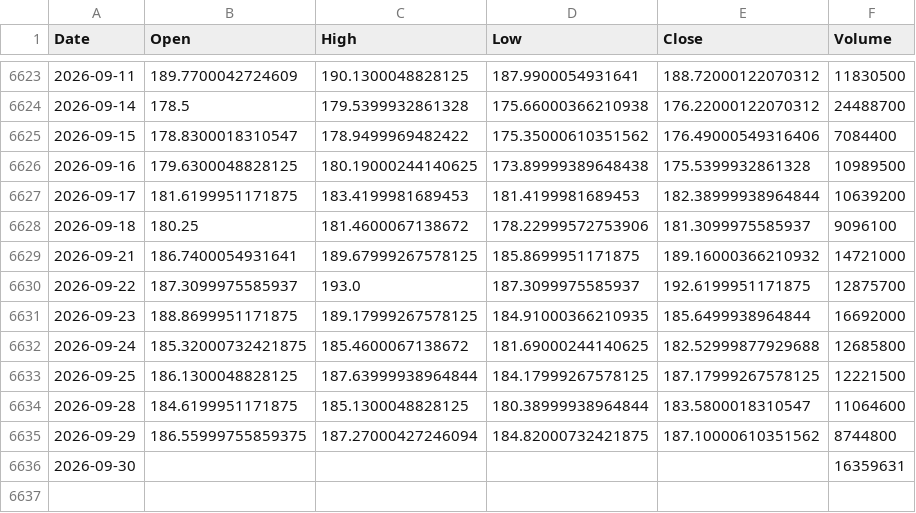
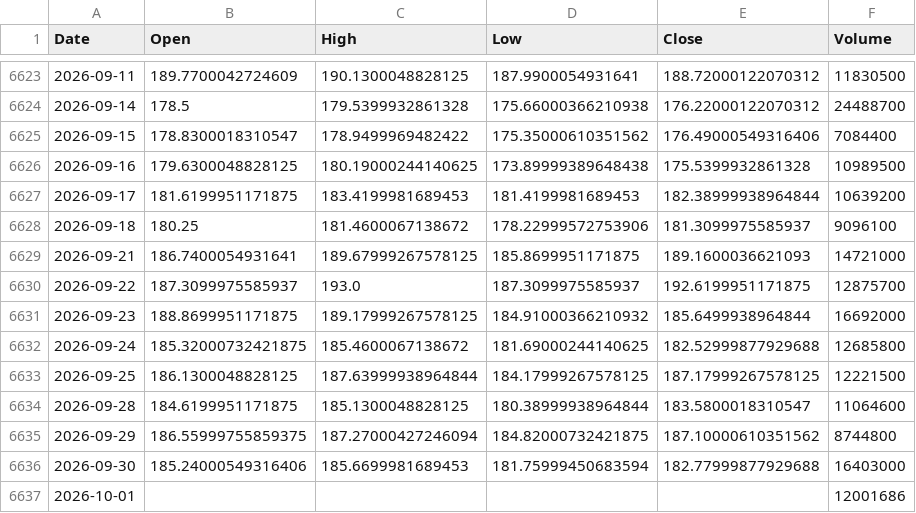
Before and after one commit to kittycapital/etf_fund_flow, a CSV file: data/prices/EWY.csv, drawn as a sheet; only a part is shown, gaps mark what is left out.

```diff
--- a/data/prices/EWY.csv
+++ b/data/prices/EWY.csv
@@ -6628,5 +6628,5 @@ Date,Open,High,Low,Close,Volume
 2026-09-18,180.25,181.4600067138672,178.22999572753906,181.3099975585937,9096100
-2026-09-21,186.7400054931641,189.67999267578125,185.8699951171875,189.16000366210932,14721000
+2026-09-21,186.7400054931641,189.67999267578125,185.8699951171875,189.1600036621093,14721000
 2026-09-22,187.3099975585937,193.0,187.3099975585937,192.6199951171875,12875700
-2026-09-23,188.8699951171875,189.17999267578125,184.91000366210935,185.6499938964844,16692000
+2026-09-23,188.8699951171875,189.17999267578125,184.91000366210932,185.6499938964844,16692000
 2026-09-24,185.32000732421875,185.4600067138672,181.69000244140625,182.52999877929688,12685800
@@ -6635,2 +6635,3 @@ Date,Open,High,Low,Close,Volume
 2026-09-29,186.55999755859375,187.27000427246094,184.82000732421875,187.10000610351562,8744800
-2026-09-30,,,,,16359631
+2026-09-30,185.24000549316406,185.6699981689453,181.75999450683594,182.77999877929688,16403000
+2026-10-01,,,,,12001686
```
Also changed, not shown: data/prices/IGV.csv, data/prices/LQD.csv, 40 other files.
